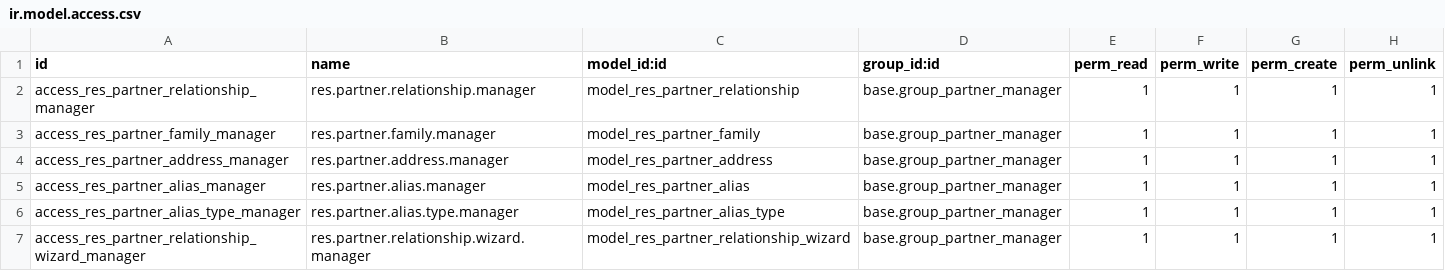
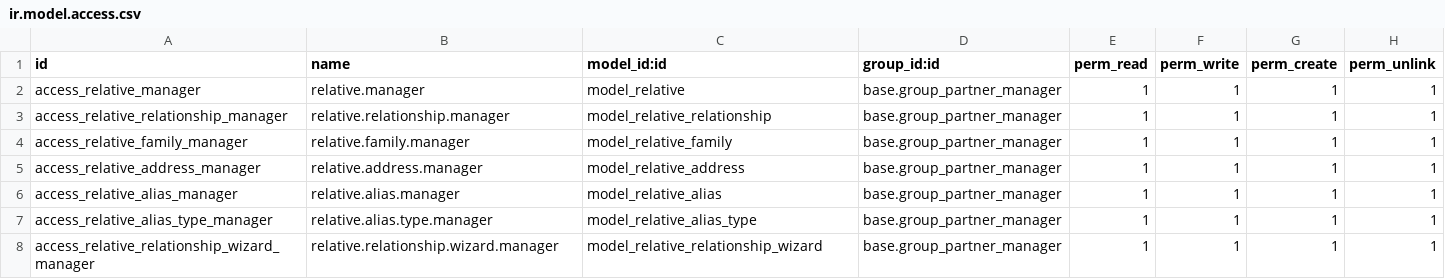
Before and after one commit to gabriel-grinspan/genealogy, a CSV file: genealogy/security/ir.model.access.csv, drawn as a sheet.

Commit message:
[REF] genealogy: refactor to disassociate with res.partner

```diff
--- a/genealogy/security/ir.model.access.csv
+++ b/genealogy/security/ir.model.access.csv
@@ -1,7 +1,8 @@
 id,name,model_id:id,group_id:id,perm_read,perm_write,perm_create,perm_unlink
-access_res_partner_relationship_manager,res.partner.relationship.manager,model_res_partner_relationship,base.group_partner_manager,1,1,1,1
-access_res_partner_family_manager,res.partner.family.manager,model_res_partner_family,base.group_partner_manager,1,1,1,1
-access_res_partner_address_manager,res.partner.address.manager,model_res_partner_address,base.group_partner_manager,1,1,1,1
-access_res_partner_alias_manager,res.partner.alias.manager,model_res_partner_alias,base.group_partner_manager,1,1,1,1
-access_res_partner_alias_type_manager,res.partner.alias.type.manager,model_res_partner_alias_type,base.group_partner_manager,1,1,1,1
-access_res_partner_relationship_wizard_manager,res.partner.relationship.wizard.manager,model_res_partner_relationship_wizard,base.group_partner_manager,1,1,1,1
+access_relative_manager,relative.manager,model_relative,base.group_partner_manager,1,1,1,1
+access_relative_relationship_manager,relative.relationship.manager,model_relative_relationship,base.group_partner_manager,1,1,1,1
+access_relative_family_manager,relative.family.manager,model_relative_family,base.group_partner_manager,1,1,1,1
+access_relative_address_manager,relative.address.manager,model_relative_address,base.group_partner_manager,1,1,1,1
+access_relative_alias_manager,relative.alias.manager,model_relative_alias,base.group_partner_manager,1,1,1,1
+access_relative_alias_type_manager,relative.alias.type.manager,model_relative_alias_type,base.group_partner_manager,1,1,1,1
+access_relative_relationship_wizard_manager,relative.relationship.wizard.manager,model_relative_relationship_wizard,base.group_partner_manager,1,1,1,1
```
Also changed, not shown: 19 other files.
